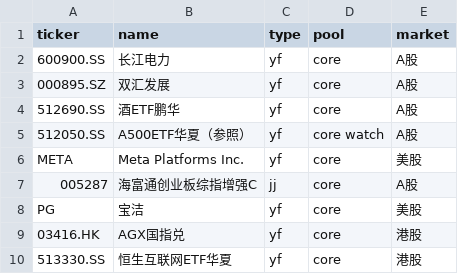
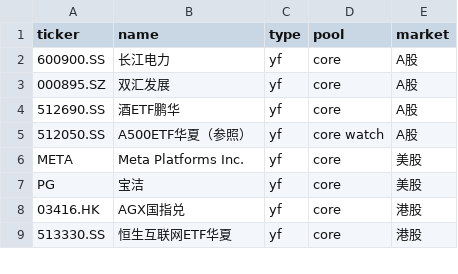
Before and after one commit to Johonzheng/mechanical-asset-monitor, a CSV file: portfolio.csv, drawn as a sheet; only a part is shown.

Commit message:
Update portfolio.csv
清仓005287,海富通创业板综指增强C,jj,core,A股

```diff
--- a/portfolio.csv
+++ b/portfolio.csv
@@ -6,3 +6,2 @@ ticker,name,type,pool,market
 META,Meta Platforms Inc.,yf,core,美股
-005287,海富通创业板综指增强C,jj,core,A股
 PG,宝洁,yf,core,美股
```
